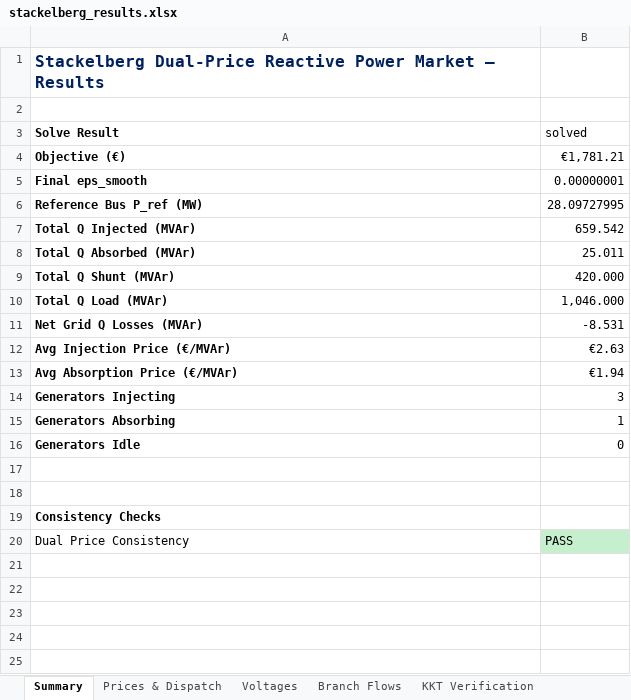
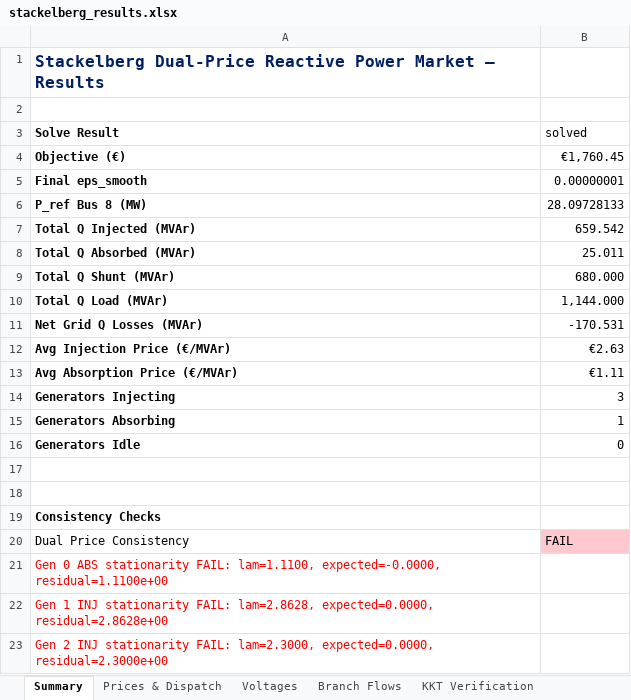
Before and after one commit to nospa62/Stackelberg_MPEC, an Excel workbook: output/stackelberg_results.xlsx, sheet Summary, drawn as a sheet; values as stored, in another font and other column widths than the file's, no borders; removed rows and columns are numbered as before the commit, all else as after; the diff names each change by its address in the sheet, - before the commit and + after, or states it on an @@ line.

```diff
--- a/output/stackelberg_results.xlsx (sheet Summary)
+++ b/output/stackelberg_results.xlsx (sheet Summary)
-B4 (solved): €1,781.21
+B4 (solved): €1,760.45
-row 6: Reference Bus P_ref (MW) | 28.09727995
+row 6: P_ref Bus 8 (MW) | 28.09728133
-B9 (solved): 420.000
+B9 (solved): 680.000
-B10 (solved): 1,046.000
+B10 (solved): 1,144.000
-B11 (solved): -8.531
+B11 (solved): -170.531
-B13 (solved): €1.94
+B13 (solved): €1.11
-B20 (solved): PASS
+B20 (solved): FAIL
-B20 fill: #C6EFCE
+B20 fill: #FFC7CE
+row 21: Gen 0 ABS stationarity FAIL: lam=1.1100, expected=-0.0000, residual=1.1100e+00
+row 22: Gen 1 INJ stationarity FAIL: lam=2.8628, expected=0.0000, residual=2.8628e+00
+row 23: Gen 2 INJ stationarity FAIL: lam=2.3000, expected=0.0000, residual=2.3000e+00
```
Also changed, not shown: sheet KKT Verification, sheet Market Statistics, sheet Prices & Dispatch, sheet Branch Flows, other sheet tabs, charts or pictures, data/CIGRE_HV_Network_Input.xlsx, 11 other files.
